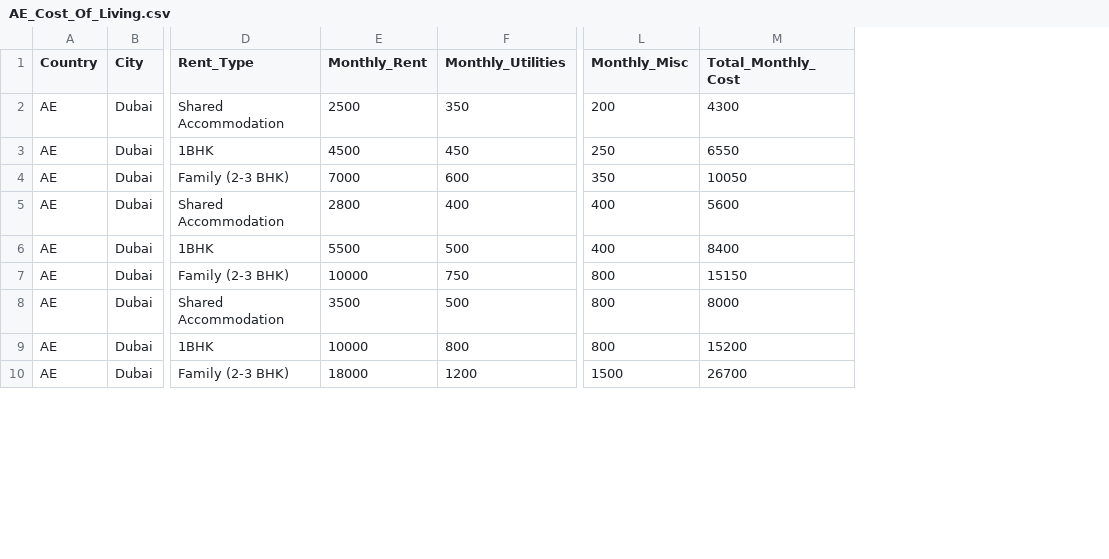
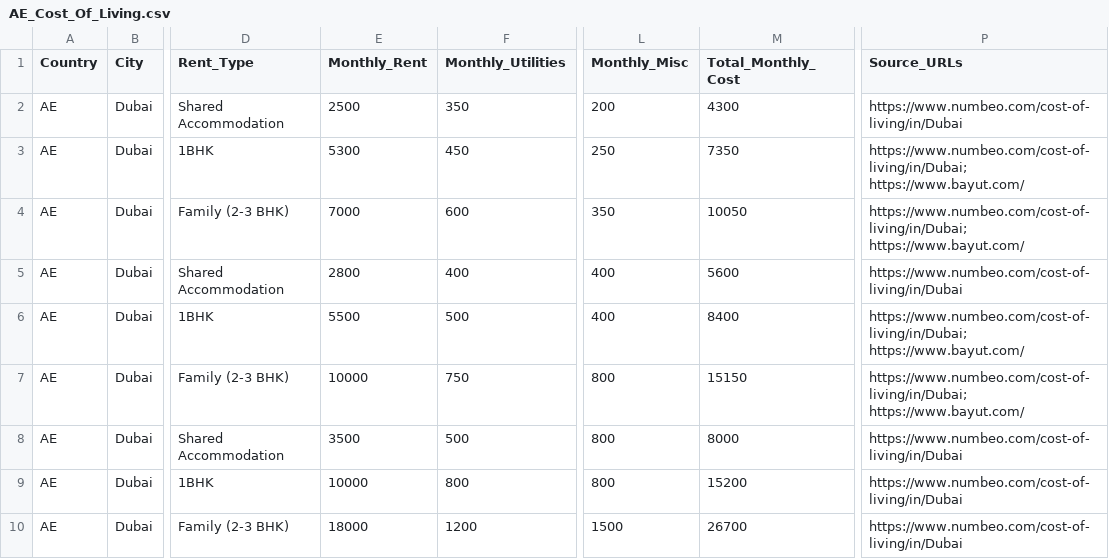
Before and after one commit to maheen-ejaz/salary-comparison-tool, a CSV file: data/processed/ae/AE_Cost_Of_Living.csv, drawn as a sheet; only a part is shown, gaps mark what is left out; the diff names each change by its address in the sheet, - before the commit and + after, or states it on an @@ line.

```diff
--- a/data/processed/ae/AE_Cost_Of_Living.csv
+++ b/data/processed/ae/AE_Cost_Of_Living.csv
+column P (Source_URLs), rows 2-10: https://www.numbeo.com/cost-of-living/in/Dubai | https://www.numbeo.com/cost-of-living/in/Dubai; https://www.bayut.com/ | https://www.numbeo.com/cost-of-living/in/Dubai; https://www.bayut.com/ | https://www.numbeo.com/cost-of-living/in/Dubai | https://www.numbeo.com/cost-of-living/in/Dubai; https://www.bayut.com/ | https://www.numbeo.com/cost-of-living/in/Dubai; https://www.bayut.com/ | https://www.numbeo.com/cost-of-living/in/Dubai | https://www.numbeo.com/cost-of-living/in/Dubai | https://www.numbeo.com/cost-of-living/in/Dubai
-E3 (Monthly_Rent): 4500
+E3 (Monthly_Rent): 5300
-M3 (Total_Monthly_Cost): 6550
+M3 (Total_Monthly_Cost): 7350
```
Also changed, not shown: data/processed/au/AU_Tax_Rules.csv, data/processed/de/DE_Migration_Costs.csv, 34 other files.
